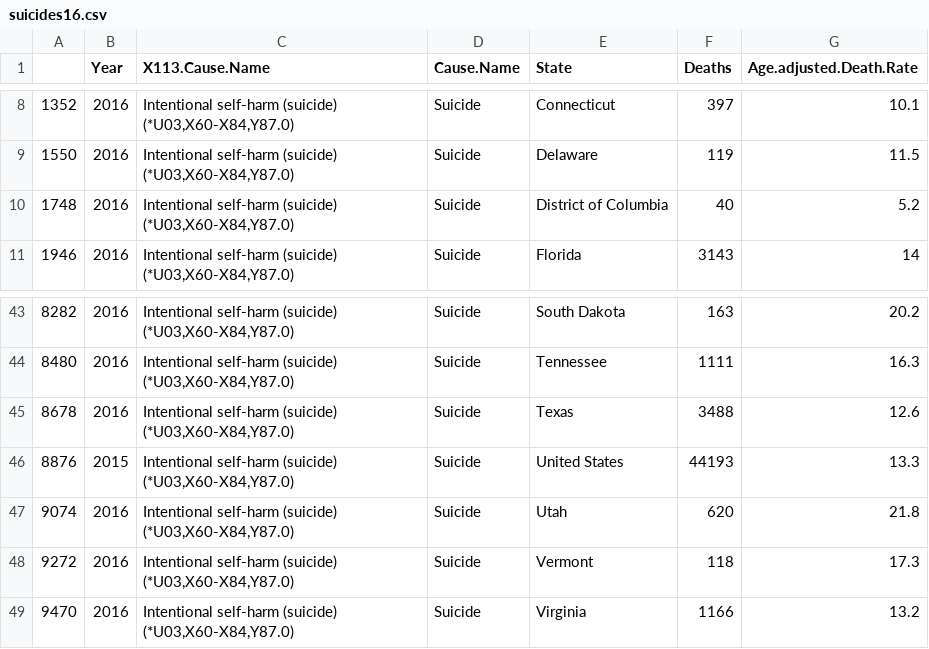
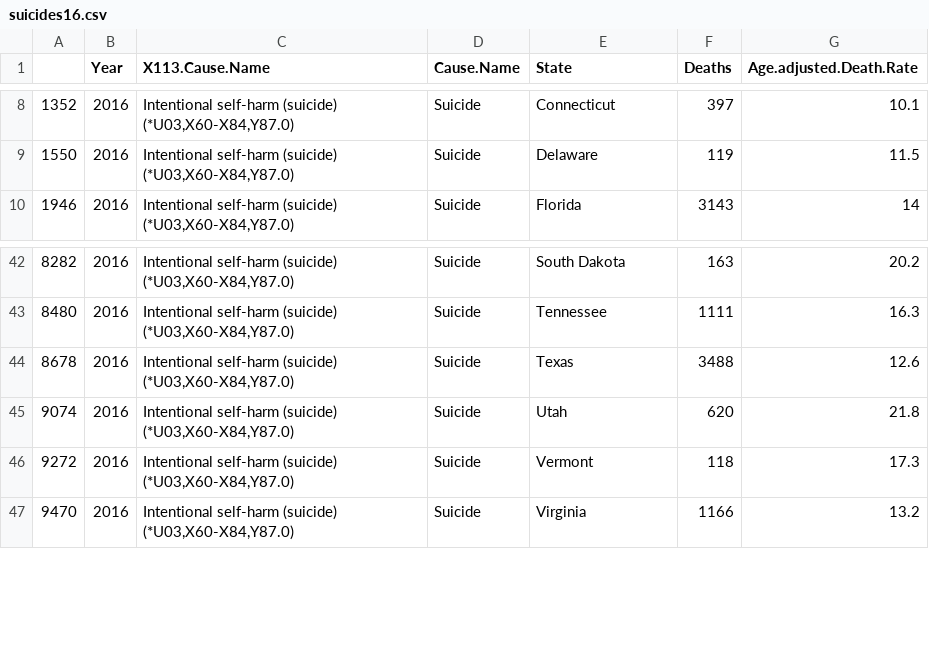
Before and after one commit to vllin/32hr-lunch-break, a CSV file: suicides16.csv, drawn as a sheet; only a part is shown, gaps mark what is left out.

Commit message:
Update suicides16.csv

```diff
--- a/suicides16.csv
+++ b/suicides16.csv
@@ -9,3 +9,2 @@
 "1550",2016,"Intentional self-harm (suicide) (*U03,X60-X84,Y87.0)","Suicide","Delaware",119,11.5
-"1748",2016,"Intentional self-harm (suicide) (*U03,X60-X84,Y87.0)","Suicide","District of Columbia",40,5.2
 "1946",2016,"Intentional self-harm (suicide) (*U03,X60-X84,Y87.0)","Suicide","Florida",3143,14
@@ -45,3 +44,2 @@
 "8678",2016,"Intentional self-harm (suicide) (*U03,X60-X84,Y87.0)","Suicide","Texas",3488,12.6
-"8876",2015,"Intentional self-harm (suicide) (*U03,X60-X84,Y87.0)","Suicide","United States",44193,13.3
 "9074",2016,"Intentional self-harm (suicide) (*U03,X60-X84,Y87.0)","Suicide","Utah",620,21.8
```
